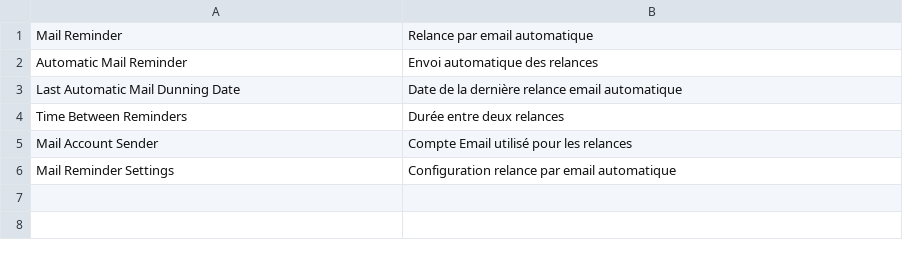
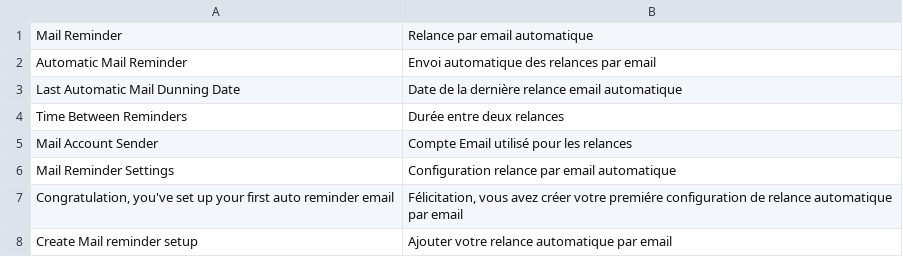
Before and after one commit to scopen-coop/frappe-mail-reminder, a CSV file: mail_reminder/translations/fr.csv, drawn as a sheet.

```diff
--- a/mail_reminder/translations/fr.csv
+++ b/mail_reminder/translations/fr.csv
@@ -1,3 +1,3 @@
 Mail Reminder,Relance par email automatique
-Automatic Mail Reminder,Envoi automatique des relances
+Automatic Mail Reminder,Envoi automatique des relances par email
 Last Automatic Mail Dunning Date,Date de la dernière relance email automatique
@@ -6 +6,3 @@ Mail Account Sender,Compte Email utilisé pour les relances
 Mail Reminder Settings,Configuration relance par email automatique
+"Congratulation, you've set up your first auto reminder email","Félicitation, vous avez créer votre premiére configuration de relance automatique par email"
+Create Mail reminder setup,Ajouter votre relance automatique par email
```
Also changed, not shown: 5 other files.
